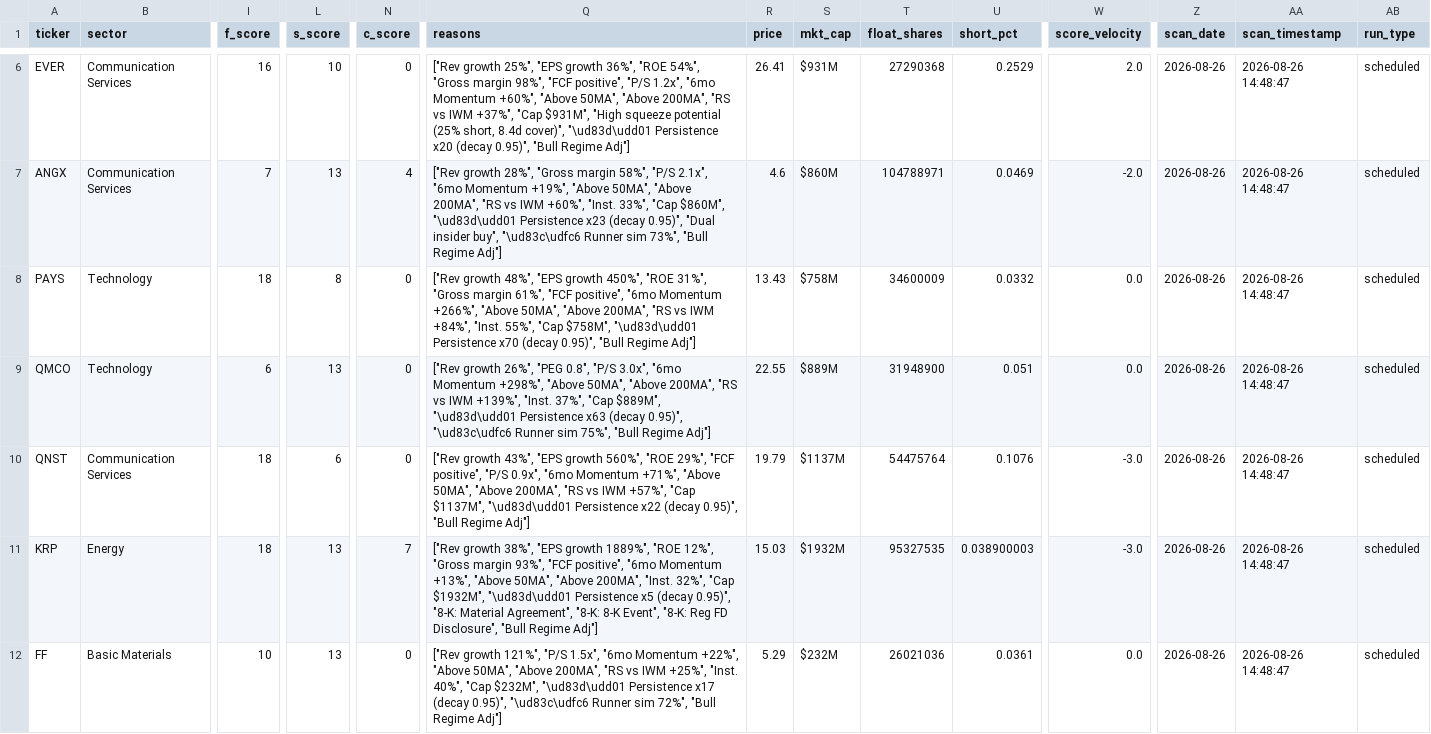
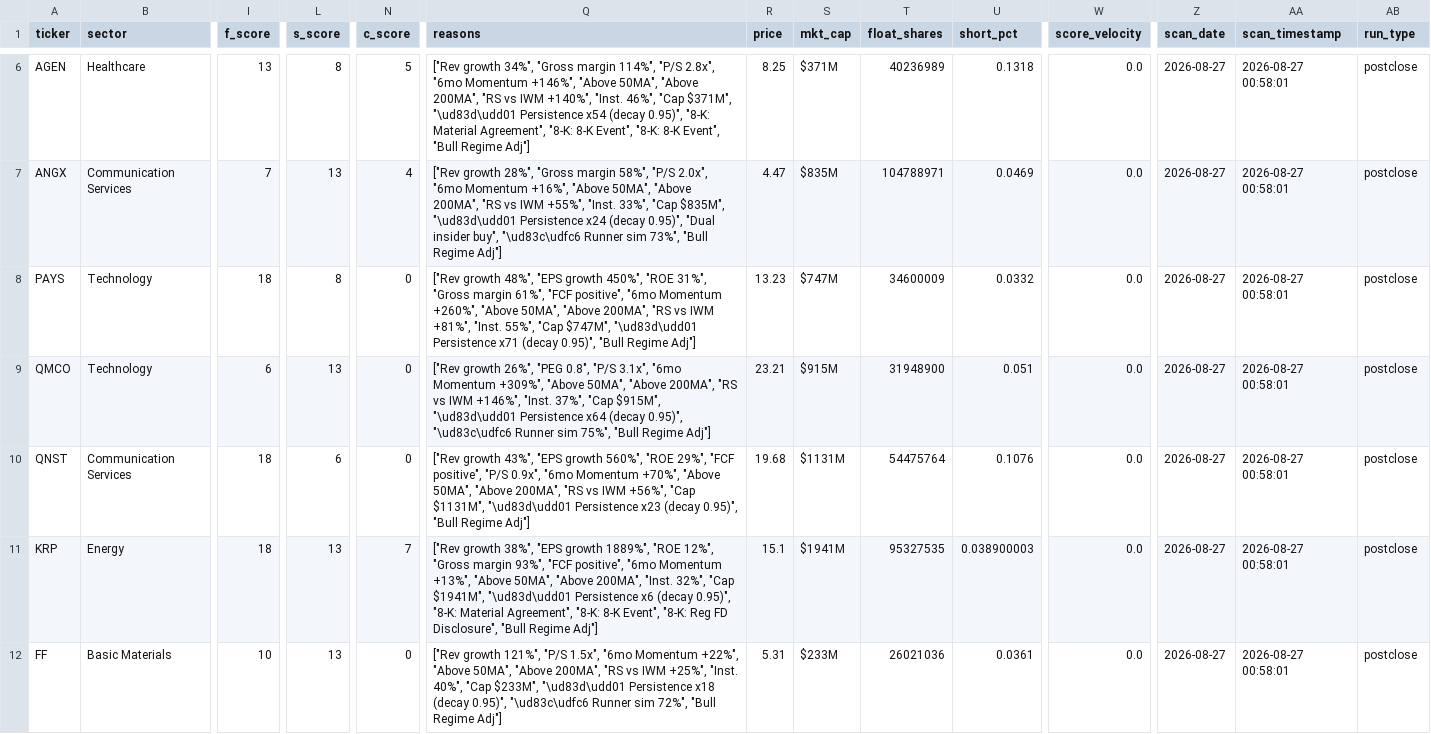
Before and after one commit to ChickenTenders2/argus, a CSV file: data/argus_results.csv, drawn as a sheet; only a part is shown, gaps mark what is left out; the diff covers the shown part only; the diff names each change by its address in the sheet, - before the commit and + after, or states it on an @@ line.

```diff
--- a/data/argus_results.csv
+++ b/data/argus_results.csv
-A6 (ticker): EVER
+A6 (ticker): AGEN
-B6 (sector): Communication Services
+B6 (sector): Healthcare
-I6 (f_score): 16
+I6 (f_score): 13
-L6 (s_score): 10
+L6 (s_score): 8
-N6 (c_score): 0
+N6 (c_score): 5
-Q6 (reasons): ["Rev growth 25%", "EPS growth 36%", "ROE 54%", "Gross margin 98%", "FCF positive", "P/S 1.2x", "6mo Momentum +60%", "Above 50MA", "Above 200MA", "RS vs IWM +37%", "Cap $931M", "High squeeze potential (25% short, 8.4d cover)", "\ud83d\udd01 Persistence x20 (decay 0.95)", "Bull Regime…
+Q6 (reasons): ["Rev growth 34%", "Gross margin 114%", "P/S 2.8x", "6mo Momentum +146%", "Above 50MA", "Above 200MA", "RS vs IWM +140%", "Inst. 46%", "Cap $371M", "\ud83d\udd01 Persistence x54 (decay 0.95)", "8-K: Material Agreement", "8-K: 8-K Event", "8-K: 8-K Event", "Bull Regime…
-R6 (price): 26.41
+R6 (price): 8.25
-S6 (mkt_cap): $931M
+S6 (mkt_cap): $371M
-T6 (float_shares): 27290368
+T6 (float_shares): 40236989
-U6 (short_pct): 0.2529
+U6 (short_pct): 0.1318
-W6 (score_velocity): 2.0
+W6 (score_velocity): 0.0
-Z6:Z12 (scan_date): 2026-08-26
+Z6:Z12 (scan_date): 2026-08-27
-AA6:AA12 (scan_timestamp): 2026-08-26 14:48:47
+AA6:AA12 (scan_timestamp): 2026-08-27 00:58:01
-AB6:AB12 (run_type): scheduled
+AB6:AB12 (run_type): postclose
-Q7 (reasons): …58%", "P/S 2.1x", "6mo Momentum +19%", "Above 50MA", "Above 200MA", "RS vs IWM +60%", "Inst. 33%", "Cap $860M", "\ud83d\udd01 Persistence x23 (decay 0.95)",…
+Q7 (reasons): …58%", "P/S 2.0x", "6mo Momentum +16%", "Above 50MA", "Above 200MA", "RS vs IWM +55%", "Inst. 33%", "Cap $835M", "\ud83d\udd01 Persistence x24 (decay 0.95)",…
-R7 (price): 4.6
+R7 (price): 4.47
-S7 (mkt_cap): $860M
+S7 (mkt_cap): $835M
-W7 (score_velocity): -2.0
+W7 (score_velocity): 0.0
-Q8 (reasons): …"6mo Momentum +266%", "Above 50MA", "Above 200MA", "RS vs IWM +84%", "Inst. 55%", "Cap $758M", "\ud83d\udd01 Persistence x70 (decay 0.95)",…
+Q8 (reasons): …"6mo Momentum +260%", "Above 50MA", "Above 200MA", "RS vs IWM +81%", "Inst. 55%", "Cap $747M", "\ud83d\udd01 Persistence x71 (decay 0.95)",…
-R8 (price): 13.43
+R8 (price): 13.23
-S8 (mkt_cap): $758M
+S8 (mkt_cap): $747M
-Q9 (reasons): …0.8", "P/S 3.0x", "6mo Momentum +298%", "Above 50MA", "Above 200MA", "RS vs IWM +139%", "Inst. 37%", "Cap $889M", "\ud83d\udd01 Persistence x63 (decay 0.95)",…
+Q9 (reasons): …0.8", "P/S 3.1x", "6mo Momentum +309%", "Above 50MA", "Above 200MA", "RS vs IWM +146%", "Inst. 37%", "Cap $915M", "\ud83d\udd01 Persistence x64 (decay 0.95)",…
-R9 (price): 22.55
+R9 (price): 23.21
-S9 (mkt_cap): $889M
+S9 (mkt_cap): $915M
-Q10 (reasons): …"6mo Momentum +71%", "Above 50MA", "Above 200MA", "RS vs IWM +57%", "Cap $1137M", "\ud83d\udd01 Persistence x22 (decay 0.95)",…
+Q10 (reasons): …"6mo Momentum +70%", "Above 50MA", "Above 200MA", "RS vs IWM +56%", "Cap $1131M", "\ud83d\udd01 Persistence x23 (decay 0.95)",…
-R10 (price): 19.79
+R10 (price): 19.68
-S10 (mkt_cap): $1137M
+S10 (mkt_cap): $1131M
-W10:W11 (score_velocity): -3.0
+W10:W11 (score_velocity): 0.0
-Q11 (reasons): …32%", "Cap $1932M", "\ud83d\udd01 Persistence x5 (decay 0.95)",…
+Q11 (reasons): …32%", "Cap $1941M", "\ud83d\udd01 Persistence x6 (decay 0.95)",…
-R11 (price): 15.03
+R11 (price): 15.1
-S11 (mkt_cap): $1932M
+S11 (mkt_cap): $1941M
-Q12 (reasons): …40%", "Cap $232M", "\ud83d\udd01 Persistence x17 (decay 0.95)",…
+Q12 (reasons): …40%", "Cap $233M", "\ud83d\udd01 Persistence x18 (decay 0.95)",…
-R12 (price): 5.29
+R12 (price): 5.31
-S12 (mkt_cap): $232M
+S12 (mkt_cap): $233M
```
Also changed, not shown: 37 edited cells elsewhere in this file, data/argus_results_history.csv, 1 other file.
